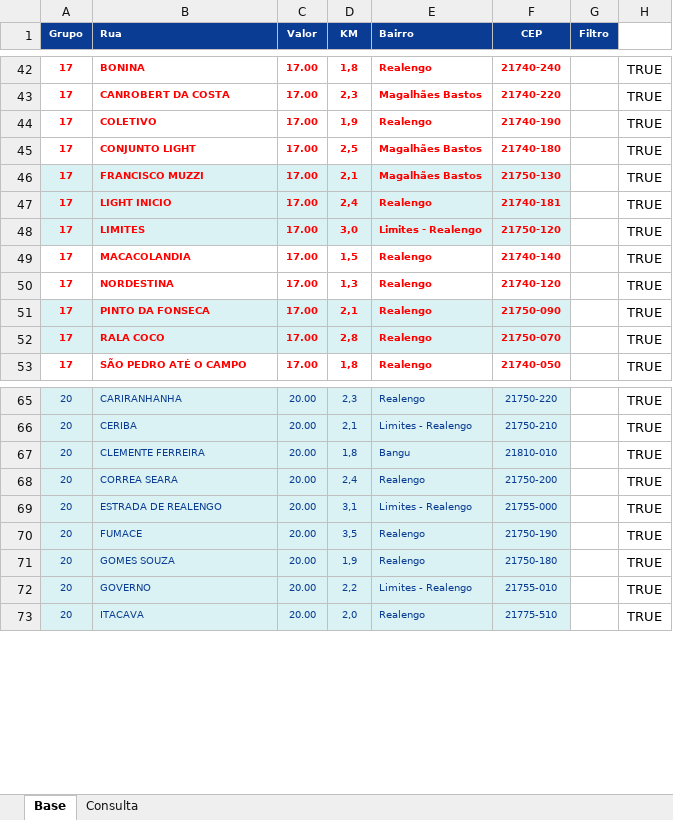
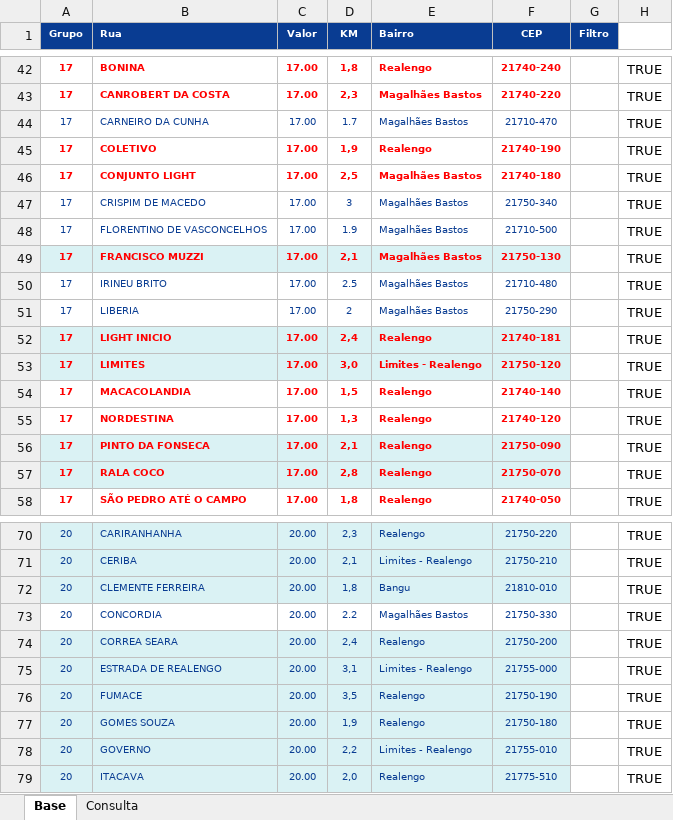
Before and after one commit to PauloOliveira2603/consulta-corridas, an Excel workbook: Controle corridas NOVO.xlsx, sheet Base, drawn as a sheet; only a part is shown, gaps mark what is left out; values as stored, in another font and other column widths than the file's, no borders; the diff names each change by its address in the sheet, - before the commit and + after, or states it on an @@ line.

Commit message:
Add files via upload

```diff
--- a/Controle corridas NOVO.xlsx (sheet Base)
+++ b/Controle corridas NOVO.xlsx (sheet Base)
+row 44: 17 | CARNEIRO DA CUNHA | 17.00 | 1.7 | Magalhães Bastos | 21710-470 |  | TRUE
+row 47: 17 | CRISPIM DE MACEDO | 17.00 | 3 | Magalhães Bastos | 21750-340 |  | TRUE
+row 48: 17 | FLORENTINO DE VASCONCELHOS | 17.00 | 1.9 | Magalhães Bastos | 21710-500 |  | TRUE
+row 50: 17 | IRINEU BRITO | 17.00 | 2.5 | Magalhães Bastos | 21710-480 |  | TRUE
+row 51: 17 | LIBERIA | 17.00 | 2 | Magalhães Bastos | 21750-290 |  | TRUE
+row 73: 20 | CONCORDIA | 20.00 | 2.2 | Magalhães Bastos | 21750-330 |  | TRUE
```
Also changed, not shown: formulas that keep their value.
